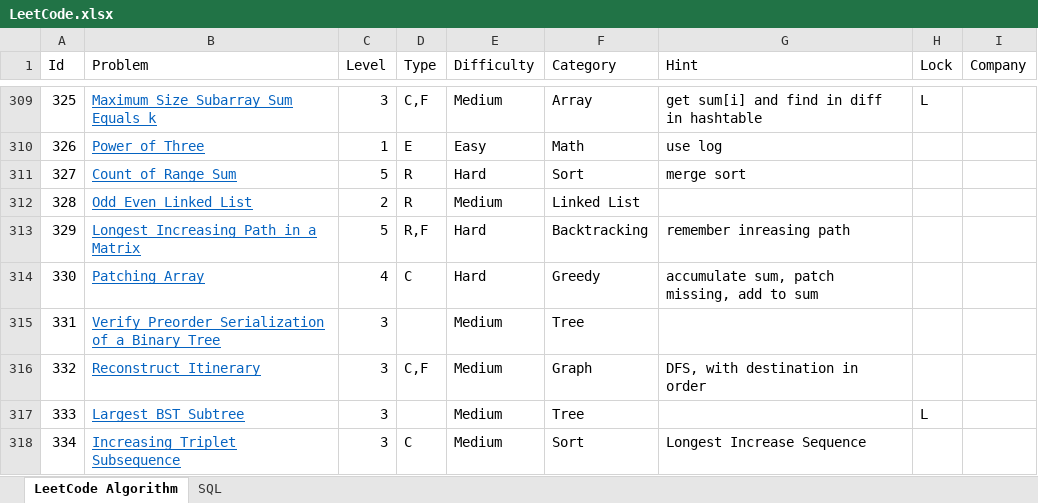
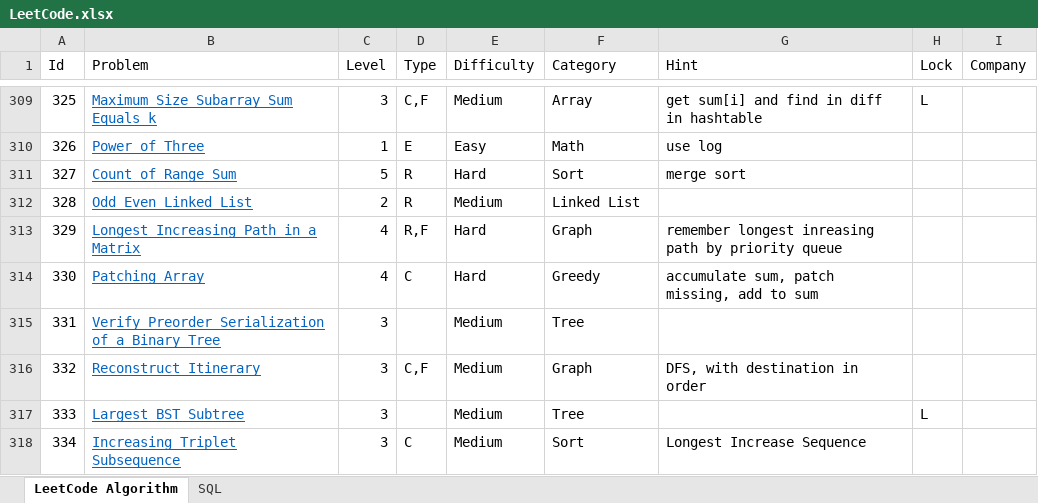
Before and after one commit to huanminwu/LeetCode, an Excel workbook: LeetCode.xlsx, sheet LeetCode Algorithm, drawn as a sheet; only a part is shown, gaps mark what is left out; values as stored, in another font and other column widths than the file's, no borders; charts and pictures not drawn; the diff names each change by its address in the sheet, - before the commit and + after, or states it on an @@ line.

Commit message:
Code reflection on LinkedList and Backtracking

```diff
--- a/LeetCode.xlsx (sheet LeetCode Algorithm)
+++ b/LeetCode.xlsx (sheet LeetCode Algorithm)
-C313 (Level): 5
+C313 (Level): 4
-F313 (Category): Backtracking
+F313 (Category): Graph
-G313 (Hint): remember inreasing path
+G313 (Hint): remember longest inreasing path by priority queue
```
Also changed, not shown: 16 other files.
